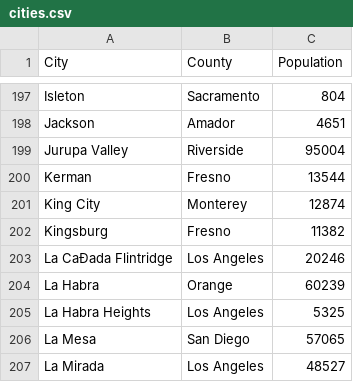
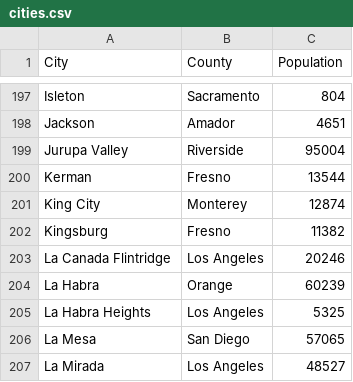
Before and after one commit to BerkeleyAutomation/crc-analysis, a CSV file: mobilevspc/cities.csv, drawn as a sheet; only a part is shown, gaps mark what is left out; the diff names each change by its address in the sheet, - before the commit and + after, or states it on an @@ line.

```diff
--- a/mobilevspc/cities.csv
+++ b/mobilevspc/cities.csv
-A203 (City): La CaÐada Flintridge
+A203 (City): La Canada Flintridge
```
Also changed, not shown: 2 other files.
